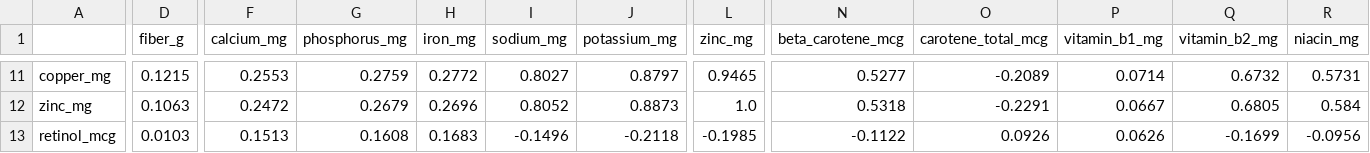
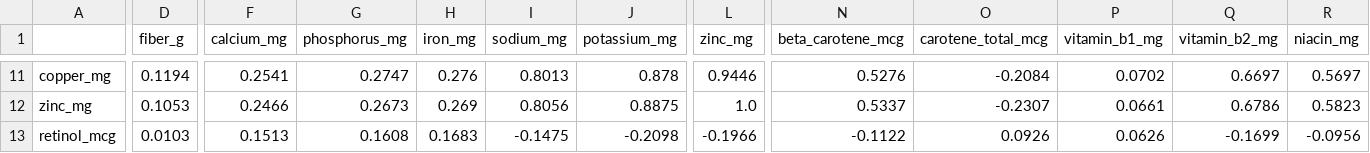
Before and after one commit to intanypurbasari/food-nutrition, a CSV file: reports/missing_corr_TKPI.csv, drawn as a sheet; only a part is shown, gaps mark what is left out; the diff covers the shown part only; the diff names each change by its address in the sheet, - before the commit and + after, or states it on an @@ line.

```diff
--- a/reports/missing_corr_TKPI.csv
+++ b/reports/missing_corr_TKPI.csv
-D11 (fiber_g): 0.1215
+D11 (fiber_g): 0.1194
-F11 (calcium_mg): 0.2553
+F11 (calcium_mg): 0.2541
-G11 (phosphorus_mg): 0.2759
+G11 (phosphorus_mg): 0.2747
-H11 (iron_mg): 0.2772
+H11 (iron_mg): 0.276
-I11 (sodium_mg): 0.8027
+I11 (sodium_mg): 0.8013
-J11 (potassium_mg): 0.8797
+J11 (potassium_mg): 0.878
-L11 (zinc_mg): 0.9465
+L11 (zinc_mg): 0.9446
-N11 (beta_carotene_mcg): 0.5277
+N11 (beta_carotene_mcg): 0.5276
-O11 (carotene_total_mcg): -0.2089
+O11 (carotene_total_mcg): -0.2084
-P11 (vitamin_b1_mg): 0.0714
+P11 (vitamin_b1_mg): 0.0702
-Q11 (vitamin_b2_mg): 0.6732
+Q11 (vitamin_b2_mg): 0.6697
-R11 (niacin_mg): 0.5731
+R11 (niacin_mg): 0.5697
-D12 (fiber_g): 0.1063
+D12 (fiber_g): 0.1053
-F12 (calcium_mg): 0.2472
+F12 (calcium_mg): 0.2466
-G12 (phosphorus_mg): 0.2679
+G12 (phosphorus_mg): 0.2673
-H12 (iron_mg): 0.2696
+H12 (iron_mg): 0.269
-I12 (sodium_mg): 0.8052
+I12 (sodium_mg): 0.8056
-J12 (potassium_mg): 0.8873
+J12 (potassium_mg): 0.8875
-N12 (beta_carotene_mcg): 0.5318
+N12 (beta_carotene_mcg): 0.5337
-O12 (carotene_total_mcg): -0.2291
+O12 (carotene_total_mcg): -0.2307
-P12 (vitamin_b1_mg): 0.0667
+P12 (vitamin_b1_mg): 0.0661
-Q12 (vitamin_b2_mg): 0.6805
+Q12 (vitamin_b2_mg): 0.6786
-R12 (niacin_mg): 0.584
+R12 (niacin_mg): 0.5823
-I13 (sodium_mg): -0.1496
+I13 (sodium_mg): -0.1475
-J13 (potassium_mg): -0.2118
+J13 (potassium_mg): -0.2098
-L13 (zinc_mg): -0.1985
+L13 (zinc_mg): -0.1966
```
Also changed, not shown: 86 edited cells elsewhere in this file, reports/missing_corr_MyFCD.csv, 5 other files.
